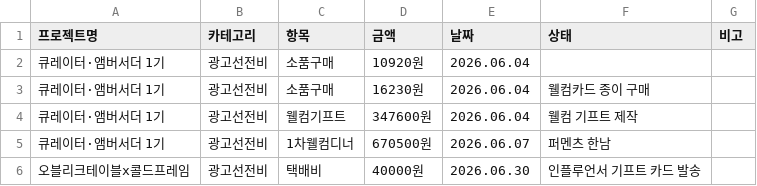
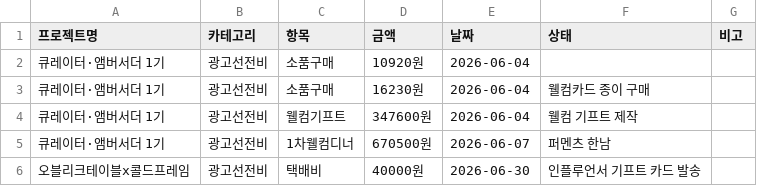
Before and after one commit to ysbaek-code/MKT_Movementlab, a CSV file: costs.csv, drawn as a sheet.

Commit message:
Update costs.csv

```diff
--- a/costs.csv
+++ b/costs.csv
@@ -1,6 +1,6 @@
 프로젝트명,카테고리,항목,금액,날짜,상태,비고
-큐레이터·앰버서더 1기, 광고선전비, 소품구매, 10920원, 2026.06.04
-큐레이터·앰버서더 1기, 광고선전비, 소품구매, 16230원, 2026.06.04, 웰컴카드 종이 구매
-큐레이터·앰버서더 1기, 광고선전비, 웰컴기프트, 347600원, 2026.06.04, 웰컴 기프트 제작
-큐레이터·앰버서더 1기, 광고선전비, 1차웰컴디너, 670500원, 2026.06.07, 퍼멘츠 한남
-오블리크테이블x콜드프레임, 광고선전비, 택배비, 40000원, 2026.06.30, 인플루언서 기프트 카드 발송
+큐레이터·앰버서더 1기, 광고선전비, 소품구매, 10920원, 2026-06-04,
+큐레이터·앰버서더 1기, 광고선전비, 소품구매, 16230원, 2026-06-04, 웰컴카드 종이 구매
+큐레이터·앰버서더 1기, 광고선전비, 웰컴기프트, 347600원, 2026-06-04, 웰컴 기프트 제작
+큐레이터·앰버서더 1기, 광고선전비, 1차웰컴디너, 670500원, 2026-06-07, 퍼멘츠 한남
+오블리크테이블x콜드프레임, 광고선전비, 택배비, 40000원, 2026-06-30, 인플루언서 기프트 카드 발송
```
